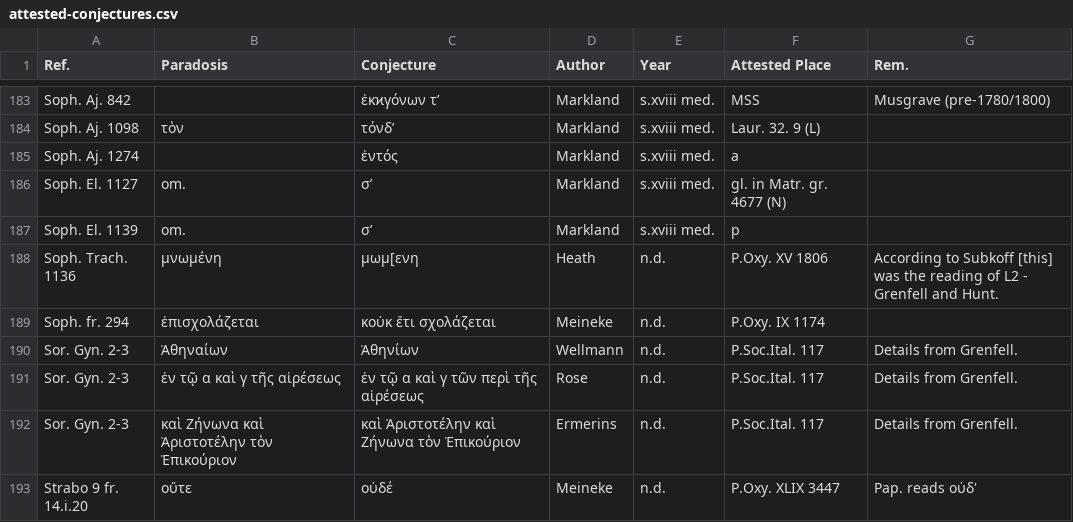
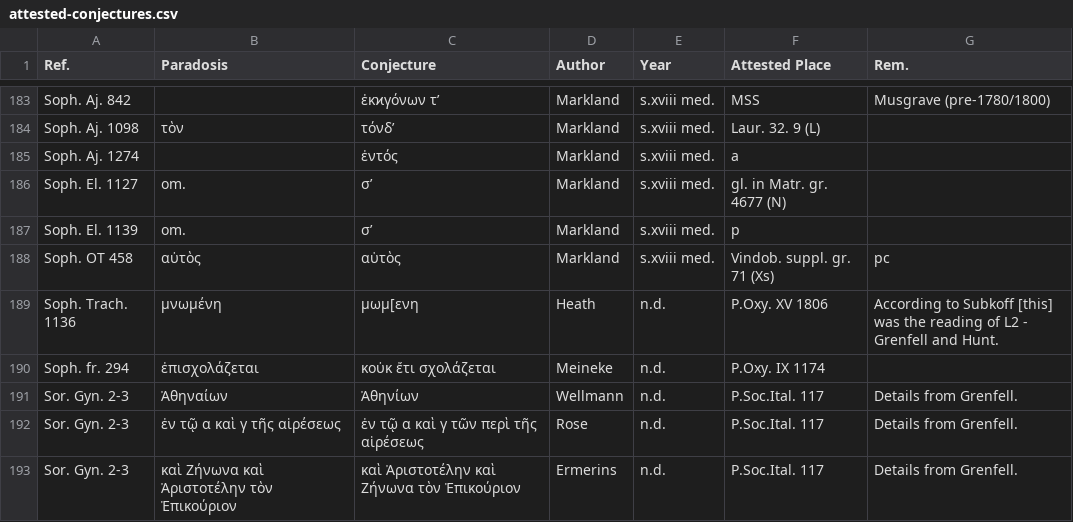
Before and after one commit to t18d/attested-conjectures, a CSV file: attested-conjectures.csv, drawn as a sheet; only a part is shown, gaps mark what is left out; the shorter side is filled out with more unchanged rows.

Commit message:
Update attested-conjectures.csv

```diff
--- a/attested-conjectures.csv
+++ b/attested-conjectures.csv
@@ -187,2 +187,3 @@ Soph. El. 1127,om.,σ’,Markland,s.xviii med.,gl. in Matr. gr. 4677 (N),
 Soph. El. 1139,om.,σ’,Markland,s.xviii med.,p,
+Soph. OT 458,αὐτὸς,αὑτὸς,Markland,s.xviii med.,Vindob. suppl. gr. 71 (Xs),pc
 Soph. Trach. 1136,μνωμένη,μωμ[ενη,Heath,n.d.,P.Oxy. XV 1806,According to Subkoff [this] was the reading of L2 - Grenfell and Hunt.
```
